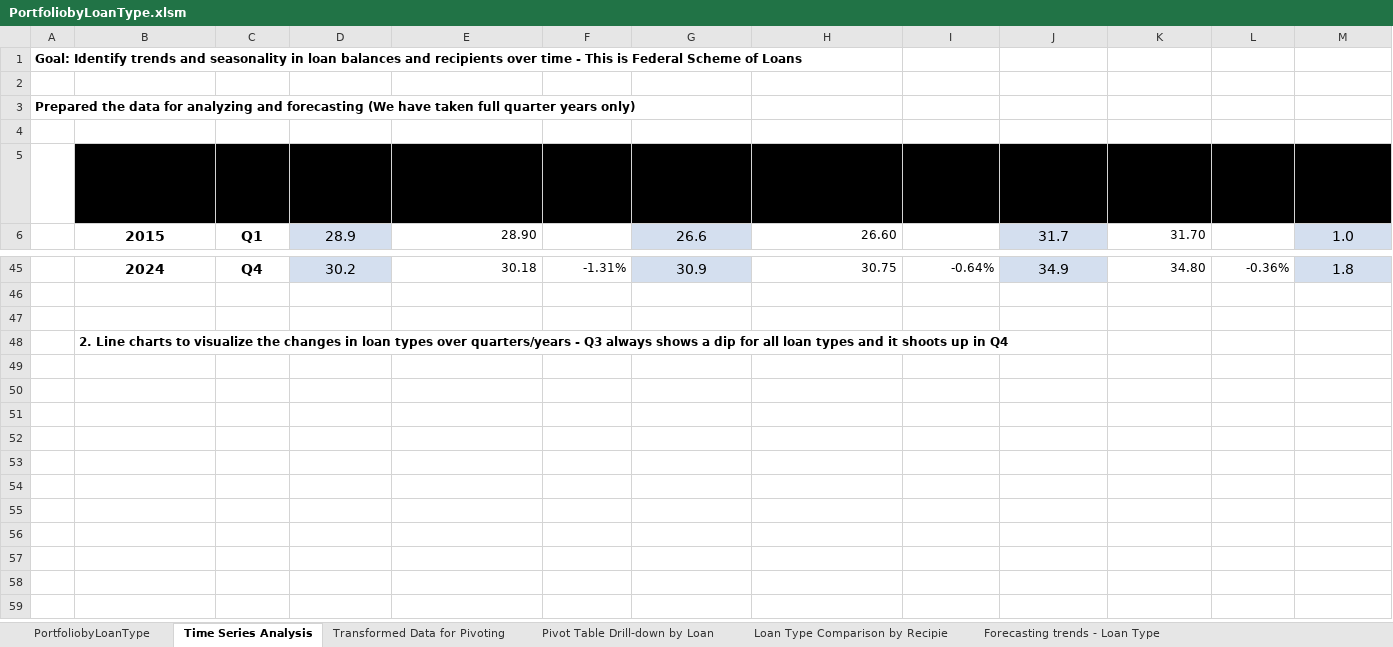
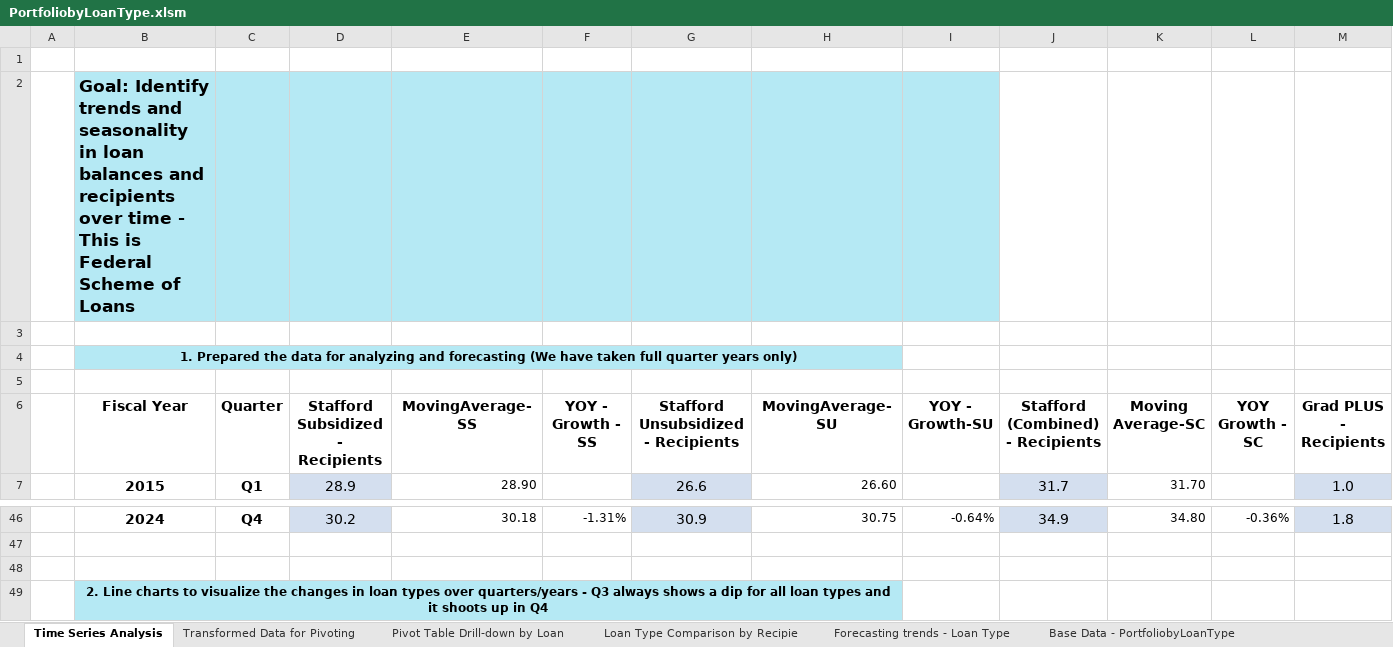
Before and after one commit to dhiradc/Analytics_Hub, an Excel workbook: Excel Exercise/PortfoliobyLoanType.xlsm, sheet Time Series Analysis, drawn as a sheet; only a part is shown, gaps mark what is left out; values as stored, in another font and other column widths than the file's, no borders; charts and pictures and table styles not drawn; removed rows and columns are numbered as before the commit, all else as after; rows hold the shown columns only; the diff covers the shown part only; the diff names each change by its address in the sheet, - before the commit and + after, or states it on an @@ line.

Commit message:
Formatted the cells with color

```diff
--- a/Excel Exercise/PortfoliobyLoanType.xlsm (sheet Time Series Analysis)
+++ b/Excel Exercise/PortfoliobyLoanType.xlsm (sheet Time Series Analysis)
-sheet tab: PortfoliobyLoanType
+sheet tab: Base Data - PortfoliobyLoanType
@@ sheet tab order changed: Time Series Analysis | Transformed Data for Pivoting | Pivot Table Drill-down by Loan | Loan Type Comparison by Recipie | Forecasting trends - Loan Type | Base Data - PortfoliobyLoanType @@
-row 1: Goal: Identify trends and seasonality in loan balances and recipients over time - This is Federal Scheme of Loans
+row 2:  | Goal: Identify trends and seasonality in loan balances and recipients over time - This is Federal Scheme of Loans
-A3: Prepared the data for analyzing and forecasting (We have taken full quarter years only)
+A3: (empty)
+row 4:  | 1. Prepared the data for analyzing and forecasting (We have taken full quarter years only)
-B6:M6 fill: #000000
+B6:M6 fill: none
-B49:H49 fill: none
+B49:H49 fill: #B5E9F4
-B49 alignment: left
+B49 alignment: center
+B49:H49 merged
```
Also changed, not shown: cell formats elsewhere in this sheet, sheet Transformed Data for Pivoting, charts or pictures.
